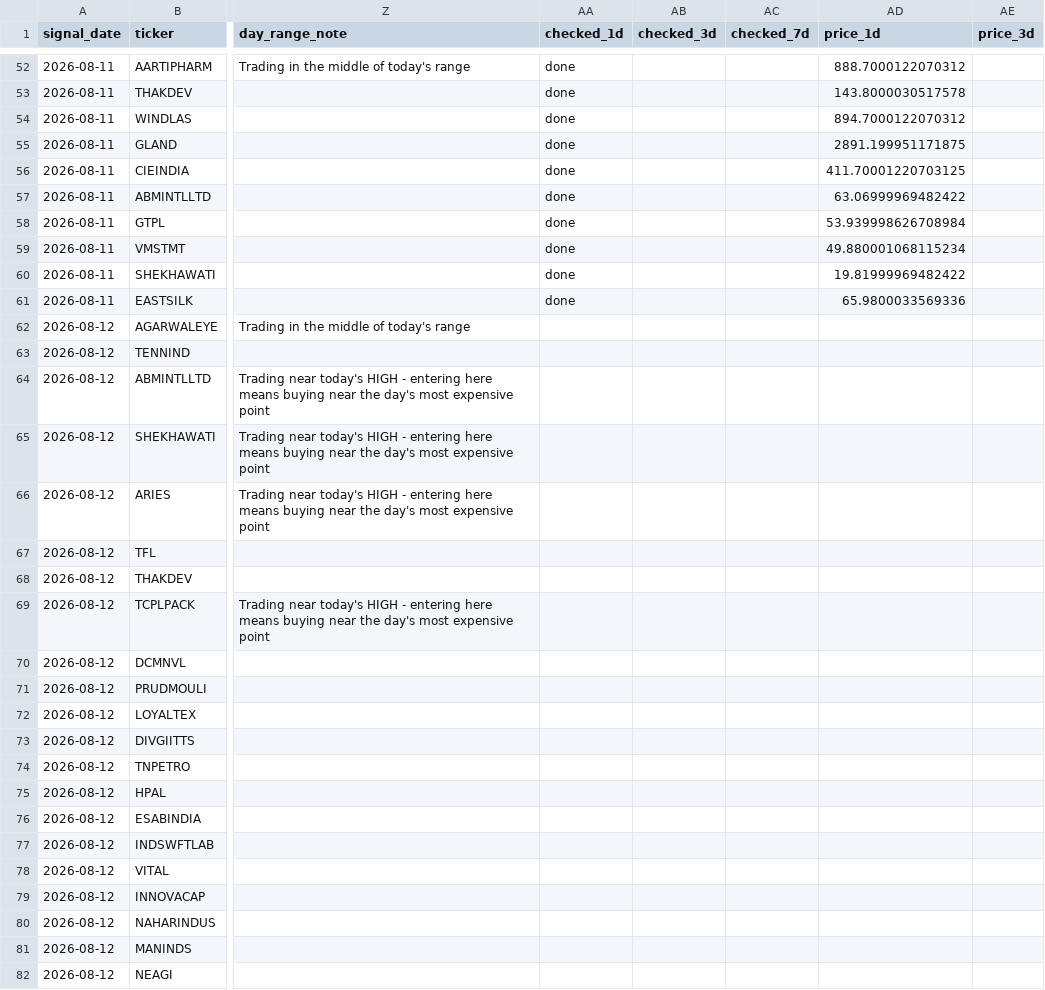
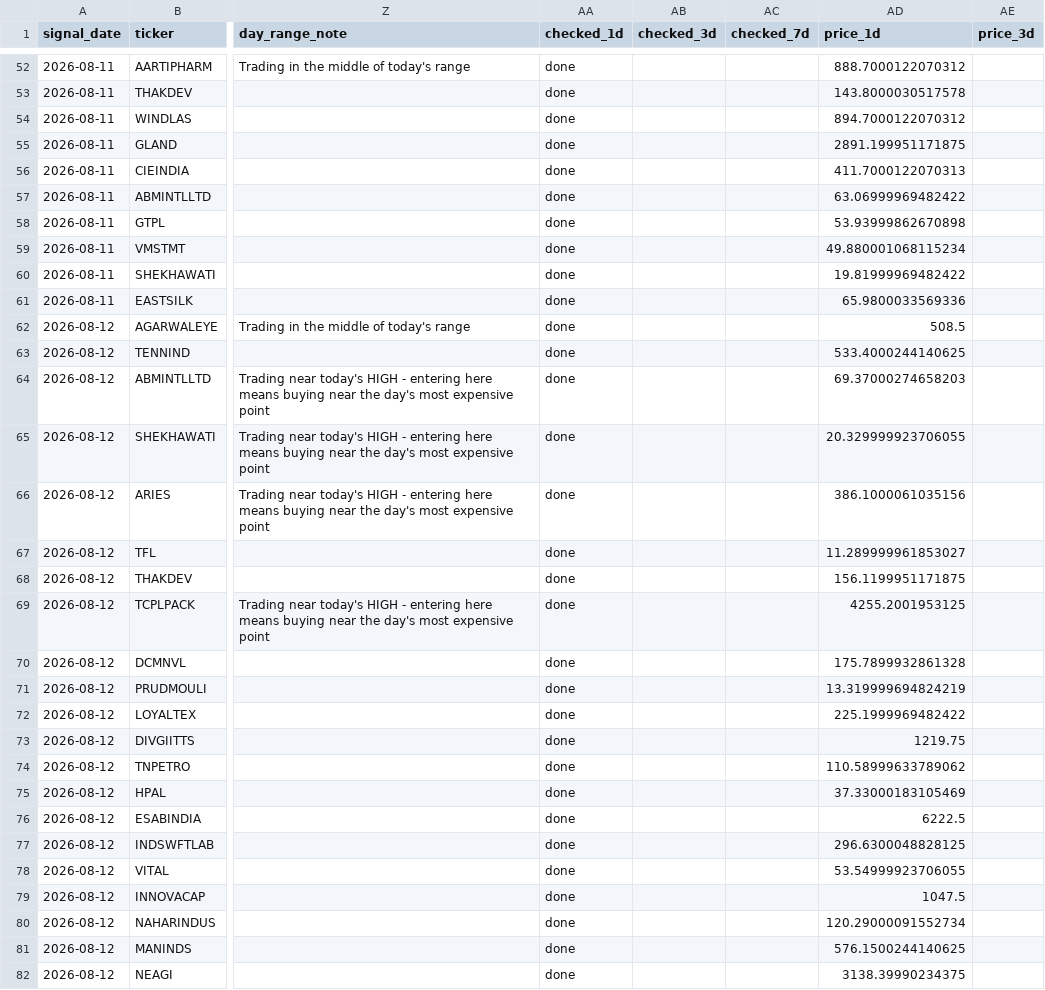
Before and after one commit to Dev8735/Real_Trade, a CSV file: data/signals_log.csv, drawn as a sheet; only a part is shown, gaps mark what is left out; the diff covers the shown part only; the diff names each change by its address in the sheet, - before the commit and + after, or states it on an @@ line.

```diff
--- a/data/signals_log.csv
+++ b/data/signals_log.csv
-AD56 (price_1d): 411.70001220703125
+AD56 (price_1d): 411.7000122070313
-AD58 (price_1d): 53.939998626708984
+AD58 (price_1d): 53.93999862670898
-AA62:AA82 (checked_1d): (empty)
+AA62:AA82 (checked_1d): done
-AD62 (price_1d): (empty)
+AD62 (price_1d): 508.5
-AD63 (price_1d): (empty)
+AD63 (price_1d): 533.4000244140625
-AD64 (price_1d): (empty)
+AD64 (price_1d): 69.37000274658203
-AD65 (price_1d): (empty)
+AD65 (price_1d): 20.329999923706055
-AD66 (price_1d): (empty)
+AD66 (price_1d): 386.1000061035156
-AD67 (price_1d): (empty)
+AD67 (price_1d): 11.289999961853027
-AD68 (price_1d): (empty)
+AD68 (price_1d): 156.1199951171875
-AD69 (price_1d): (empty)
+AD69 (price_1d): 4255.2001953125
-AD70 (price_1d): (empty)
+AD70 (price_1d): 175.7899932861328
-AD71 (price_1d): (empty)
+AD71 (price_1d): 13.319999694824219
-AD72 (price_1d): (empty)
+AD72 (price_1d): 225.1999969482422
-AD73 (price_1d): (empty)
+AD73 (price_1d): 1219.75
-AD74 (price_1d): (empty)
+AD74 (price_1d): 110.58999633789062
-AD75 (price_1d): (empty)
+AD75 (price_1d): 37.33000183105469
-AD76 (price_1d): (empty)
+AD76 (price_1d): 6222.5
-AD77 (price_1d): (empty)
+AD77 (price_1d): 296.6300048828125
-AD78 (price_1d): (empty)
+AD78 (price_1d): 53.54999923706055
-AD79 (price_1d): (empty)
+AD79 (price_1d): 1047.5
-AD80 (price_1d): (empty)
+AD80 (price_1d): 120.29000091552734
-AD81 (price_1d): (empty)
+AD81 (price_1d): 576.1500244140625
-AD82 (price_1d): (empty)
+AD82 (price_1d): 3138.39990234375
```
Also changed, not shown: 38 edited cells elsewhere in this file.
